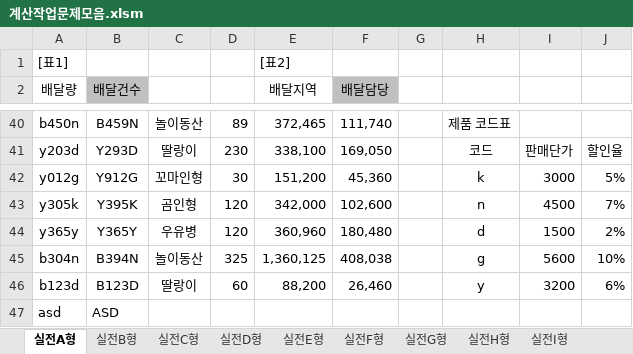
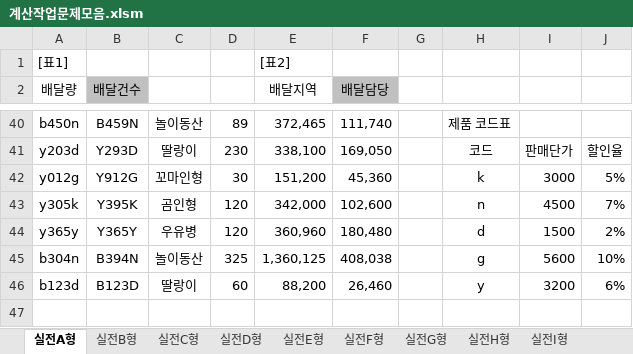
Before and after one commit to drhee0919/Rhee, an Excel workbook: 자격증 스터디/컴퓨터 활용능력/컴퓨터 활용능력 실기/실전예제/계산작업문제모음.xlsm, sheet 실전A형, drawn as a sheet; only a part is shown, gaps mark what is left out; values as stored, in another font and other column widths than the file's, no borders; the diff names each change by its address in the sheet, - before the commit and + after, or states it on an @@ line.

Commit message:
project update(2021-09-05)

```diff
--- a/자격증 스터디/컴퓨터 활용능력/컴퓨터 활용능력 실기/실전예제/계산작업문제모음.xlsm (sheet 실전A형)
+++ b/자격증 스터디/컴퓨터 활용능력/컴퓨터 활용능력 실기/실전예제/계산작업문제모음.xlsm (sheet 실전A형)
-row 47: asd | ASD
```
